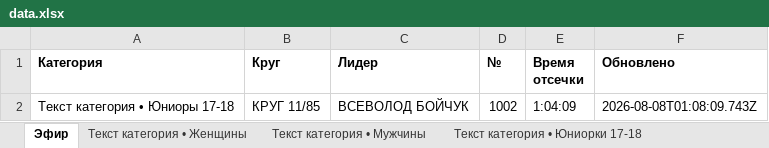
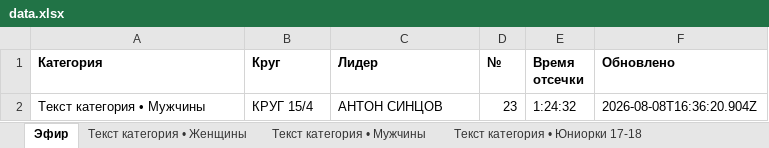
Before and after one commit to d404mer/VeloMurmansk, an Excel workbook: exports/data.xlsx, sheet Эфир, drawn as a sheet; values as stored, in another font and other column widths than the file's, no borders; removed rows and columns are numbered as before the commit, all else as after; the diff names each change by its address in the sheet, - before the commit and + after, or states it on an @@ line.

```diff
--- a/exports/data.xlsx (sheet Эфир)
+++ b/exports/data.xlsx (sheet Эфир)
-row 2: Текст категория • Юниоры 17-18 | КРУГ 11/85 | ВСЕВОЛОД БОЙЧУК | 1002 | 1:04:09 | 2026-08-08T01:08:09.743Z
+row 2: Текст категория • Мужчины | КРУГ 15/4 | АНТОН СИНЦОВ | 23 | 1:24:32 | 2026-08-08T16:36:20.904Z
```
Also changed, not shown: 4 other files.
